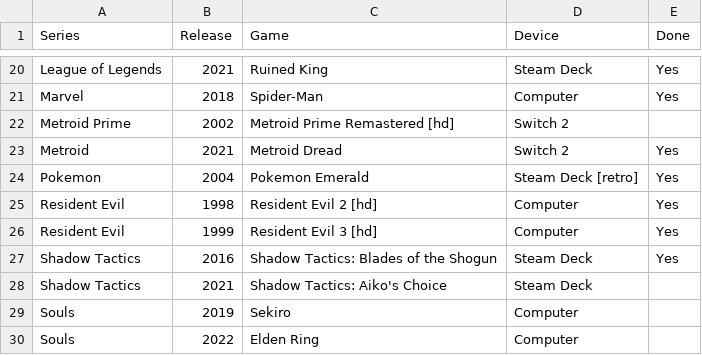
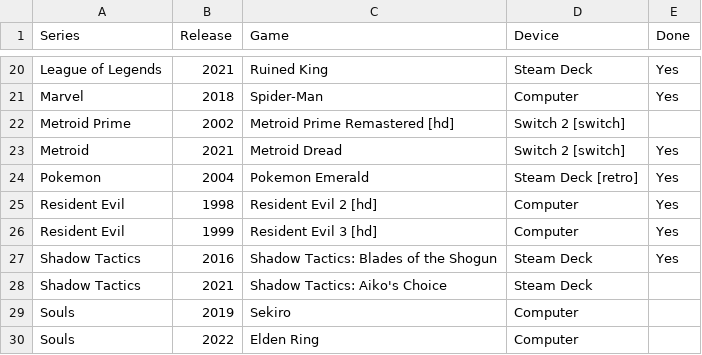
Before and after one commit to seriouslyunderappreciated/seriouslyunderappreciated.github.io, a CSV file: resources/collection.csv, drawn as a sheet; only a part is shown, gaps mark what is left out.

Commit message:
Update collection.csv

```diff
--- a/resources/collection.csv
+++ b/resources/collection.csv
@@ -21,4 +21,4 @@ League of Legends,2021,Ruined King,Steam Deck,Yes
 Marvel,2018,Spider-Man,Computer,Yes
-Metroid Prime,2002,Metroid Prime Remastered [hd],Switch 2,
-Metroid,2021,Metroid Dread,Switch 2,Yes
+Metroid Prime,2002,Metroid Prime Remastered [hd],Switch 2 [switch],
+Metroid,2021,Metroid Dread,Switch 2 [switch],Yes
 Pokemon,2004,Pokemon Emerald,Steam Deck [retro],Yes
```
